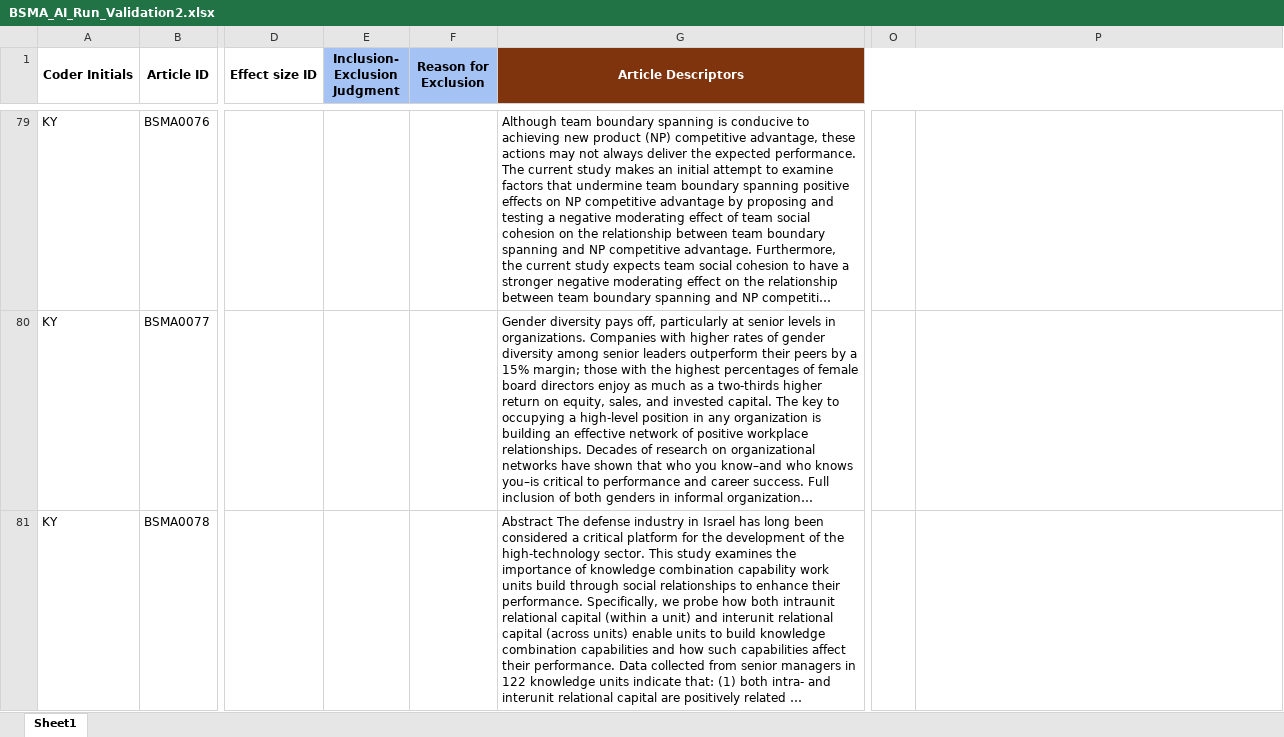
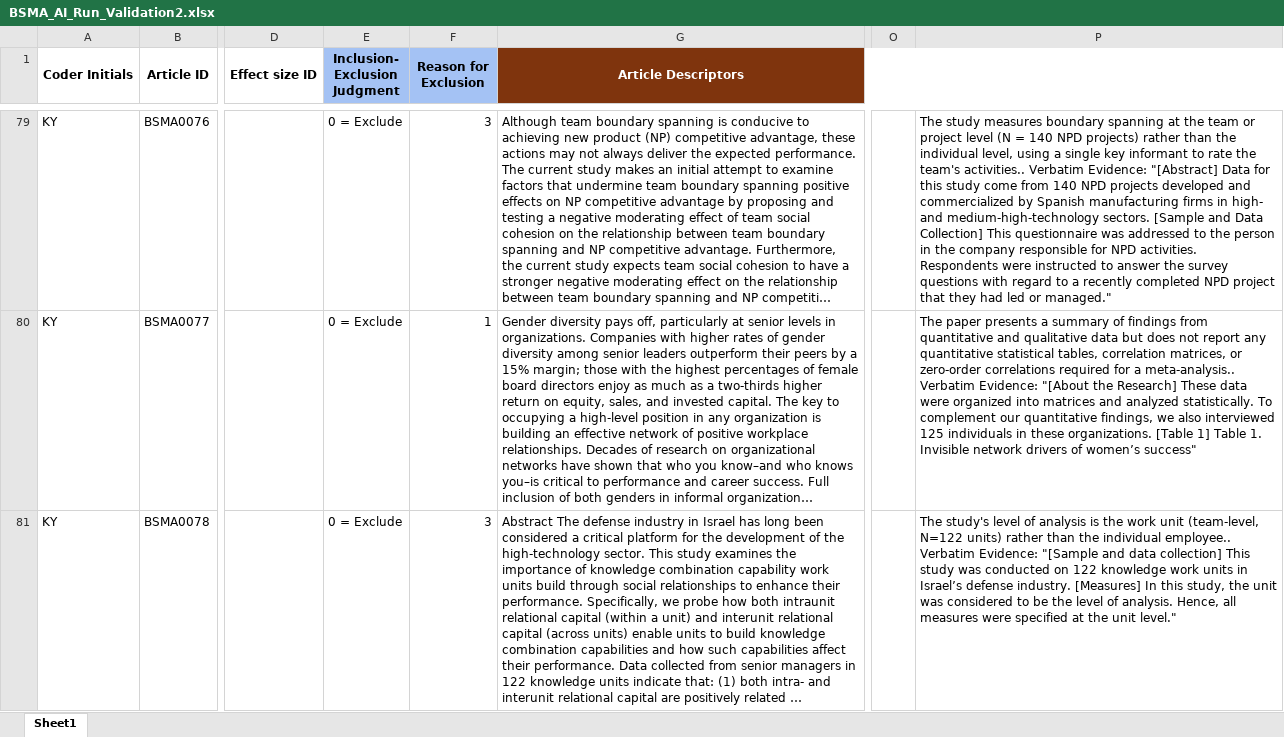
Before and after one commit to canadaofbin-netizen/BSMA_Summative, an Excel workbook: BSMA_AI_Run_Validation2.xlsx, sheet Sheet1, drawn as a sheet; only a part is shown, gaps mark what is left out; long unchanged cells end in …; values as stored, in another font and other column widths than the file's, no borders; the diff covers the shown part only; the diff names each change by its address in the sheet, - before the commit and + after, or states it on an @@ line.

```diff
--- a/BSMA_AI_Run_Validation2.xlsx (sheet Sheet1)
+++ b/BSMA_AI_Run_Validation2.xlsx (sheet Sheet1)
-E79:E81 (Inclusion- Exclusion Judgment): (empty)
+E79:E81 (Inclusion- Exclusion Judgment): 0 = Exclude
-F79 (Reason for Exclusion): (empty)
+F79 (Reason for Exclusion): 3
-P79: (empty)
+P79: The study measures boundary spanning at the team or project level (N = 140 NPD projects) rather than the individual level, using a single key informant to rate the team's activities.. Verbatim Evidence: "[Abstract] Data for this study come from 140 NPD projects developed and commercialized by Spanish manufacturing firms in high- and medium-high-technology sectors. [Sample and Data Collection] This questionnaire was addressed to the person in the company responsible for NPD activities. Respondents were instructed to answer the survey questions with regard to a recently completed NPD project that they had led or managed."
-F80 (Reason for Exclusion): (empty)
+F80 (Reason for Exclusion): 1
-P80: (empty)
+P80: The paper presents a summary of findings from quantitative and qualitative data but does not report any quantitative statistical tables, correlation matrices, or zero-order correlations required for a meta-analysis.. Verbatim Evidence: "[About the Research] These data were organized into matrices and analyzed statistically. To complement our quantitative findings, we also interviewed 125 individuals in these organizations. [Table 1] Table 1. Invisible network drivers of women’s success"
-F81 (Reason for Exclusion): (empty)
+F81 (Reason for Exclusion): 3
-P81: (empty)
+P81: The study's level of analysis is the work unit (team-level, N=122 units) rather than the individual employee.. Verbatim Evidence: "[Sample and data collection] This study was conducted on 122 knowledge work units in Israel’s defense industry. [Measures] In this study, the unit was considered to be the level of analysis. Hence, all measures were specified at the unit level."
```
Also changed, not shown: 104 edited cells elsewhere in this sheet.
